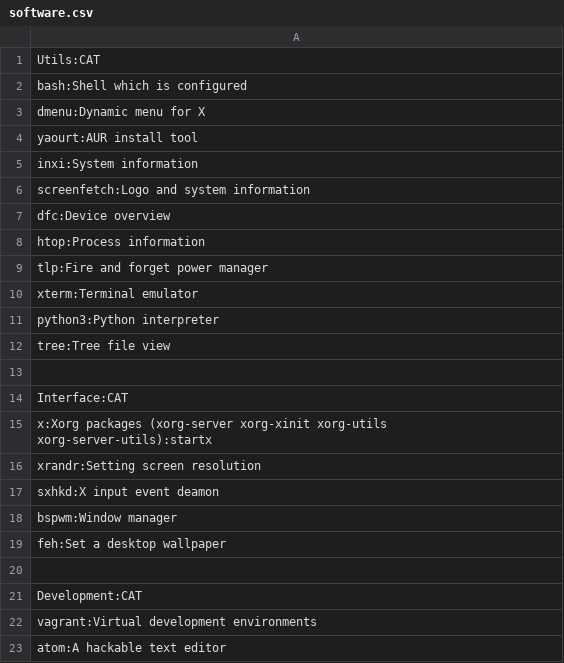
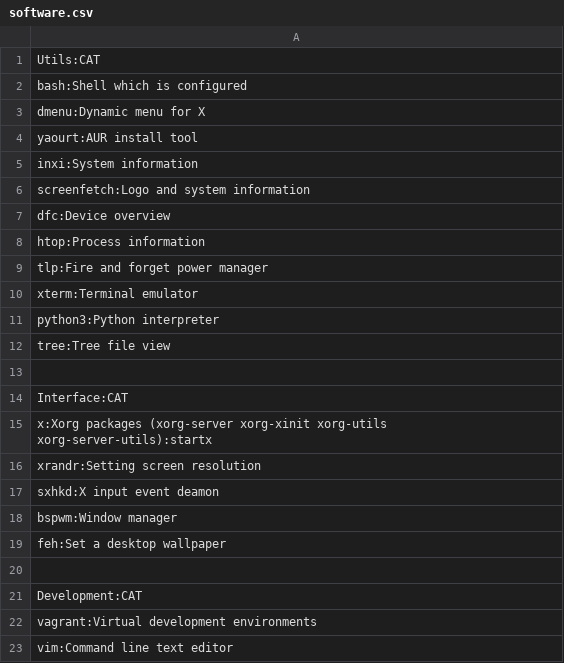
Before and after one commit to mbndr/arch-dotfiles, a CSV file: misc/software.csv, drawn as a sheet.

Commit message:
software update

```diff
--- a/misc/software.csv
+++ b/misc/software.csv
@@ -22,2 +22,2 @@ Development:CAT
 vagrant:Virtual development environments
-atom:A hackable text editor
+vim:Command line text editor
```
